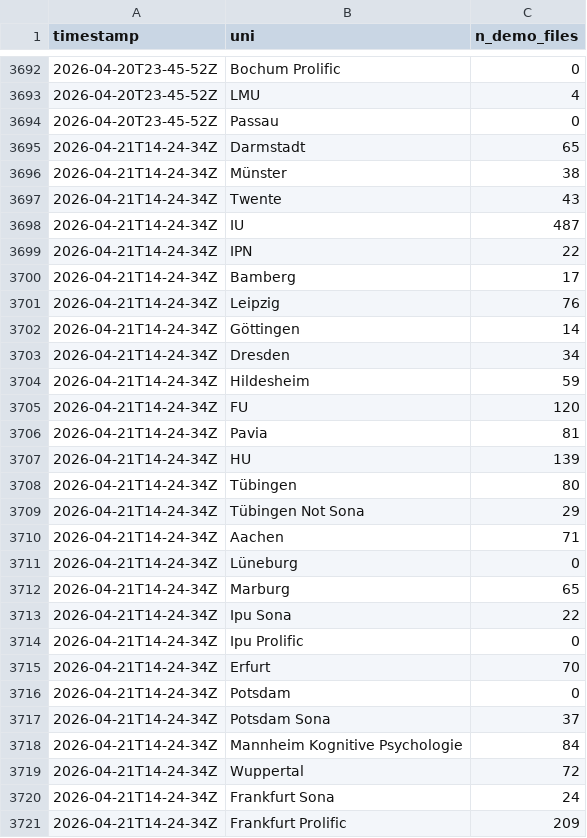
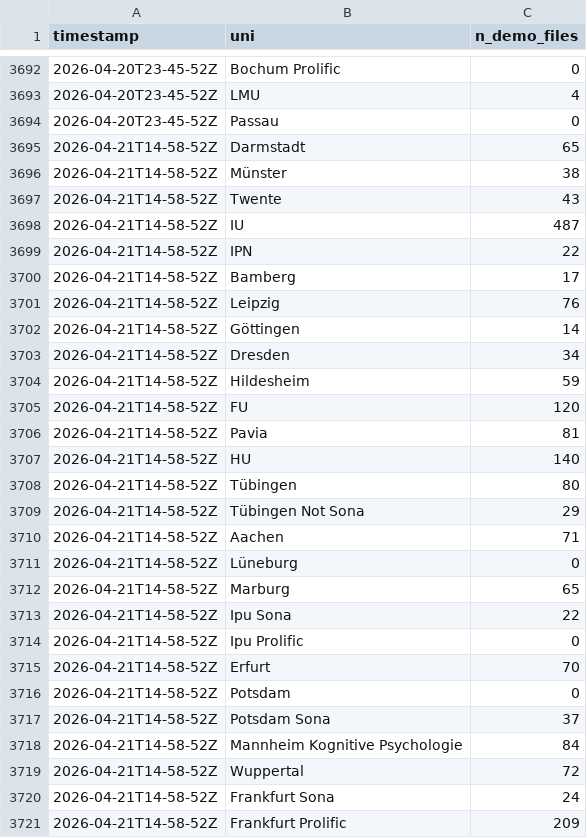
Before and after one commit to schiekiera/German_Lexicon_Multilab_Monitoring, a CSV file: demo_counts_history.csv, drawn as a sheet; only a part is shown, gaps mark what is left out; the diff covers the shown part only.

```diff
--- a/demo_counts_history.csv
+++ b/demo_counts_history.csv
@@ -3694,28 +3694,28 @@ timestamp,uni,n_demo_files
 2026-04-20T23-45-52Z,Passau,0
-2026-04-21T14-24-34Z,Darmstadt,65
-2026-04-21T14-24-34Z,Münster,38
-2026-04-21T14-24-34Z,Twente,43
-2026-04-21T14-24-34Z,IU,487
-2026-04-21T14-24-34Z,IPN,22
-2026-04-21T14-24-34Z,Bamberg,17
-2026-04-21T14-24-34Z,Leipzig,76
-2026-04-21T14-24-34Z,Göttingen,14
-2026-04-21T14-24-34Z,Dresden,34
-2026-04-21T14-24-34Z,Hildesheim,59
-2026-04-21T14-24-34Z,FU,120
-2026-04-21T14-24-34Z,Pavia,81
-2026-04-21T14-24-34Z,HU,139
-2026-04-21T14-24-34Z,Tübingen,80
-2026-04-21T14-24-34Z,Tübingen Not Sona,29
-2026-04-21T14-24-34Z,Aachen,71
-2026-04-21T14-24-34Z,Lüneburg,0
-2026-04-21T14-24-34Z,Marburg,65
-2026-04-21T14-24-34Z,Ipu Sona,22
-2026-04-21T14-24-34Z,Ipu Prolific,0
-2026-04-21T14-24-34Z,Erfurt,70
-2026-04-21T14-24-34Z,Potsdam,0
-2026-04-21T14-24-34Z,Potsdam Sona,37
-2026-04-21T14-24-34Z,Mannheim Kognitive Psychologie,84
-2026-04-21T14-24-34Z,Wuppertal,72
-2026-04-21T14-24-34Z,Frankfurt Sona,24
-2026-04-21T14-24-34Z,Frankfurt Prolific,209
+2026-04-21T14-58-52Z,Darmstadt,65
+2026-04-21T14-58-52Z,Münster,38
+2026-04-21T14-58-52Z,Twente,43
+2026-04-21T14-58-52Z,IU,487
+2026-04-21T14-58-52Z,IPN,22
+2026-04-21T14-58-52Z,Bamberg,17
+2026-04-21T14-58-52Z,Leipzig,76
+2026-04-21T14-58-52Z,Göttingen,14
+2026-04-21T14-58-52Z,Dresden,34
+2026-04-21T14-58-52Z,Hildesheim,59
+2026-04-21T14-58-52Z,FU,120
+2026-04-21T14-58-52Z,Pavia,81
+2026-04-21T14-58-52Z,HU,140
+2026-04-21T14-58-52Z,Tübingen,80
+2026-04-21T14-58-52Z,Tübingen Not Sona,29
+2026-04-21T14-58-52Z,Aachen,71
+2026-04-21T14-58-52Z,Lüneburg,0
+2026-04-21T14-58-52Z,Marburg,65
+2026-04-21T14-58-52Z,Ipu Sona,22
+2026-04-21T14-58-52Z,Ipu Prolific,0
+2026-04-21T14-58-52Z,Erfurt,70
+2026-04-21T14-58-52Z,Potsdam,0
+2026-04-21T14-58-52Z,Potsdam Sona,37
+2026-04-21T14-58-52Z,Mannheim Kognitive Psychologie,84
+2026-04-21T14-58-52Z,Wuppertal,72
+2026-04-21T14-58-52Z,Frankfurt Sona,24
+2026-04-21T14-58-52Z,Frankfurt Prolific,209
```
Also changed, not shown: 13 edited cells elsewhere in this file, demo_counts_latest.csv, 5 other files.
